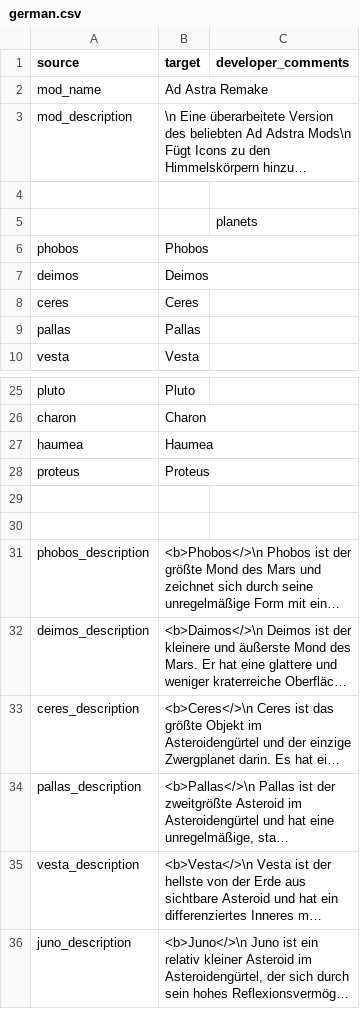
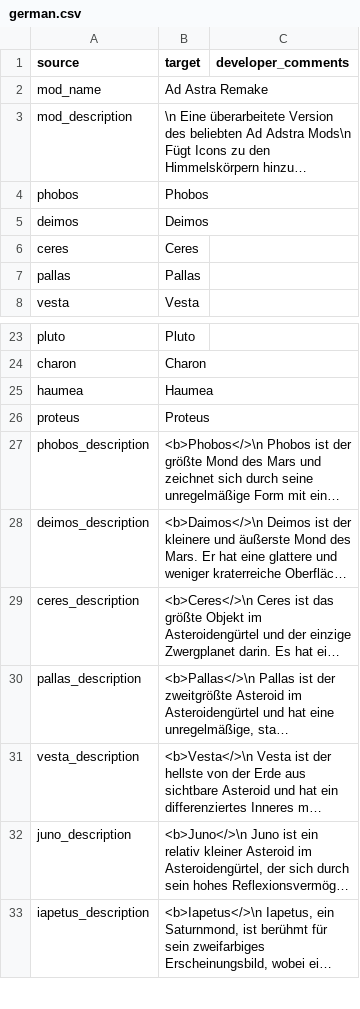
Before and after one commit to KagurazakaNyaa/solargene-mods-localization, a CSV file: weblate/3408664333/Localization/german.csv, drawn as a sheet; only a part is shown, gaps mark what is left out; the shorter side is filled out with more unchanged rows; long unchanged cells end in …; the diff names each change by its address in the sheet, - before the commit and + after, or states it on an @@ line.

```diff
--- a/weblate/3408664333/Localization/german.csv
+++ b/weblate/3408664333/Localization/german.csv
-row 4: (empty)
-row 5:  |  | planets
-row 29: (empty)
-row 30: (empty)
```
Also changed, not shown: weblate/3408664333/Localization/chinese.csv, weblate/3408664333/Localization/english.csv, 9 other files.
